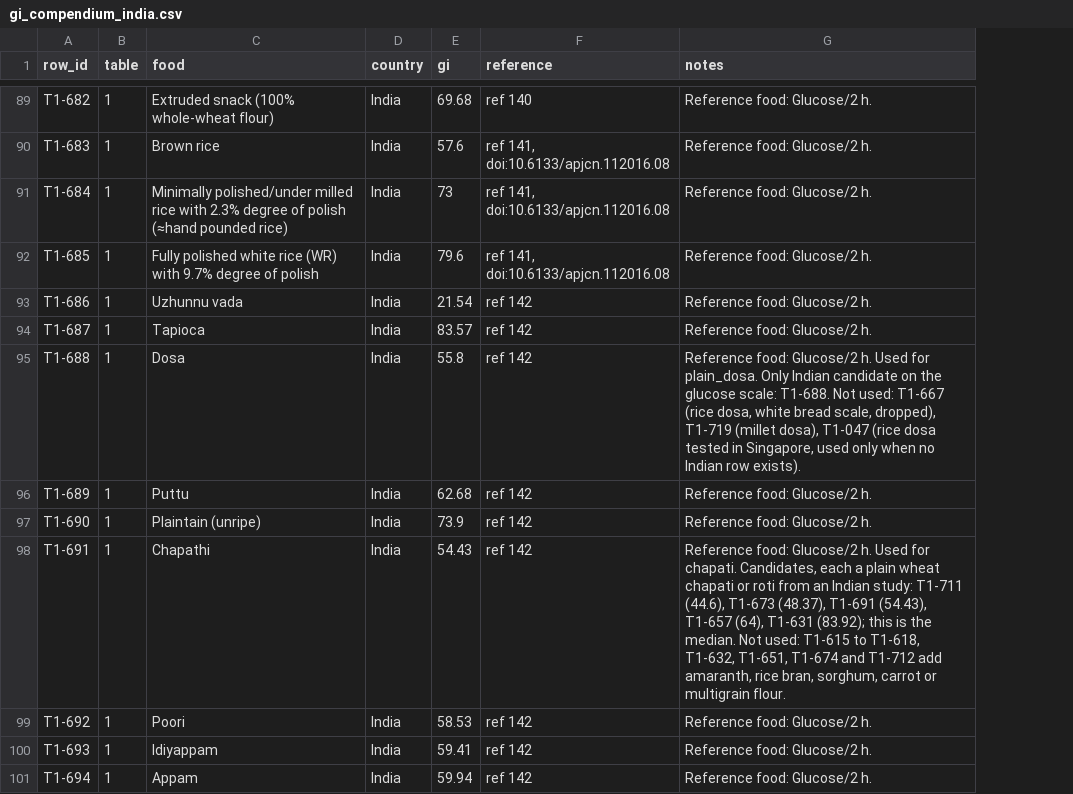
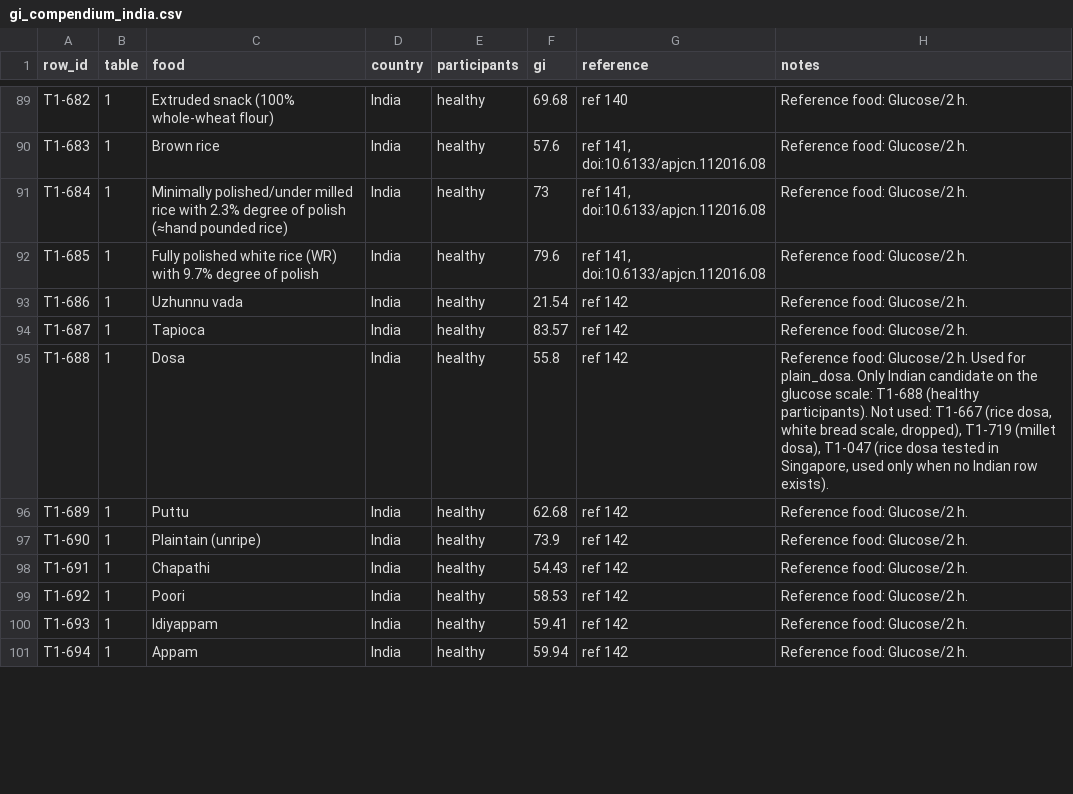
Before and after one commit to Varun-Kambali/nutrition-mcp, a CSV file: data_build/gi_compendium_india.csv, drawn as a sheet; only a part is shown, gaps mark what is left out; addresses are those after the commit; the diff covers the shown part only; the diff names each change by its address in the sheet, - before the commit and + after, or states it on an @@ line.

Commit message:
fix: prefer healthy-participant GI rows
The matching rule now narrows candidate rows to those measured in healthy
participants first, as the ISO 26642 GI method does, then to studies done in
India, then takes the median row. data_build/gi_compendium_india.csv gains a
participants column (healthy, type 2 diabetes or not stated) taken from the
compendium's participants column.

Chapati changes from T1-691 (54.43) to T1-673 (48.37): its old candidates
included T1-631 (83.92), measured in people with type 2 diabetes. The other
six matches are unchanged.

```diff
--- a/data_build/gi_compendium_india.csv
+++ b/data_build/gi_compendium_india.csv
+column E (participants), rows 89-101: all healthy
-H95 (notes): …glucose scale: T1-688. Not used:…
+H95 (notes): …glucose scale: T1-688 (healthy participants). Not used:…
-H98 (notes): …Glucose/2 h. Used for chapati. Candidates, each a plain wheat chapati or roti from an Indian study: T1-711 (44.6), T1-673 (48.37), T1-691 (54.43), T1-657 (64), T1-631 (83.92); this is the median. Not used: T1-615 to T1-618, T1-632, T1-651, T1-674 and T1-712 add amaranth, rice bran, sorghum, carrot or multigrain flour.
+H98 (notes): …Glucose/2 h.
```
Also changed, not shown: 6 edited cells elsewhere in this file, 5 other files.
